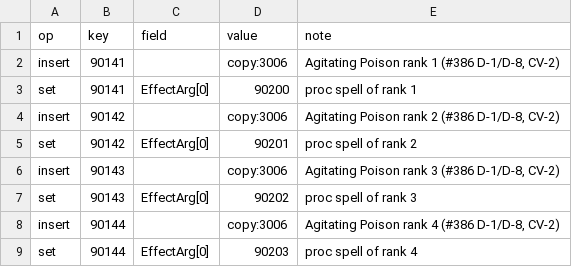
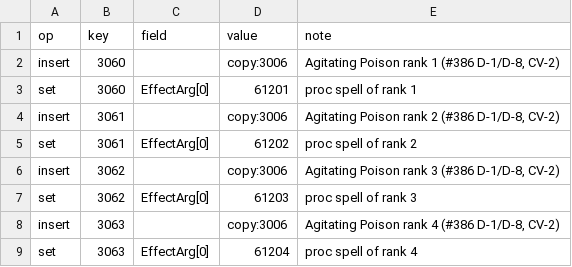
Before and after one commit to Cilverkrow/twow-repo, a CSV file: ops/clientpatch/changes/SpellItemEnchantment/0367_agitating_poison_ranks.csv, drawn as a sheet.

```diff
--- a/ops/clientpatch/changes/SpellItemEnchantment/0367_agitating_poison_ranks.csv
+++ b/ops/clientpatch/changes/SpellItemEnchantment/0367_agitating_poison_ranks.csv
@@ -1,9 +1,9 @@
 op,key,field,value,note
-insert,90141,,copy:3006,"Agitating Poison rank 1 (#386 D-1/D-8, CV-2)"
-set,90141,EffectArg[0],90200,proc spell of rank 1
-insert,90142,,copy:3006,"Agitating Poison rank 2 (#386 D-1/D-8, CV-2)"
-set,90142,EffectArg[0],90201,proc spell of rank 2
-insert,90143,,copy:3006,"Agitating Poison rank 3 (#386 D-1/D-8, CV-2)"
-set,90143,EffectArg[0],90202,proc spell of rank 3
-insert,90144,,copy:3006,"Agitating Poison rank 4 (#386 D-1/D-8, CV-2)"
-set,90144,EffectArg[0],90203,proc spell of rank 4
+insert,3060,,copy:3006,"Agitating Poison rank 1 (#386 D-1/D-8, CV-2)"
+set,3060,EffectArg[0],61201,proc spell of rank 1
+insert,3061,,copy:3006,"Agitating Poison rank 2 (#386 D-1/D-8, CV-2)"
+set,3061,EffectArg[0],61202,proc spell of rank 2
+insert,3062,,copy:3006,"Agitating Poison rank 3 (#386 D-1/D-8, CV-2)"
+set,3062,EffectArg[0],61203,proc spell of rank 3
+insert,3063,,copy:3006,"Agitating Poison rank 4 (#386 D-1/D-8, CV-2)"
+set,3063,EffectArg[0],61204,proc spell of rank 4
```
Also changed, not shown: ops/clientpatch/changes/Spell/0357_shaman_spells.csv, ops/clientpatch/changes/Spell/0367_rogue_spells.csv, 20 other files.
